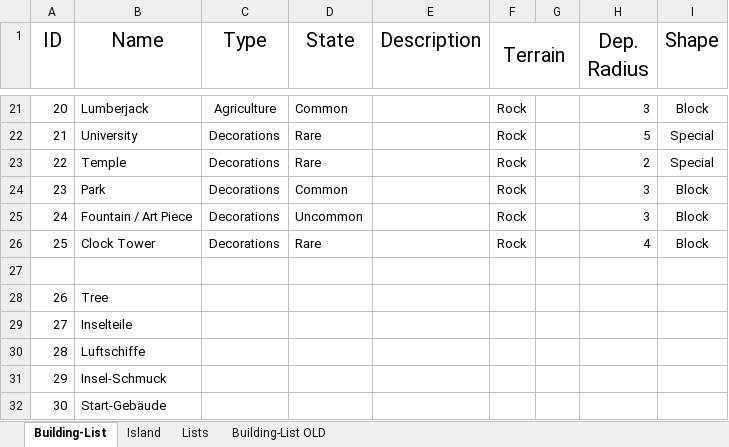
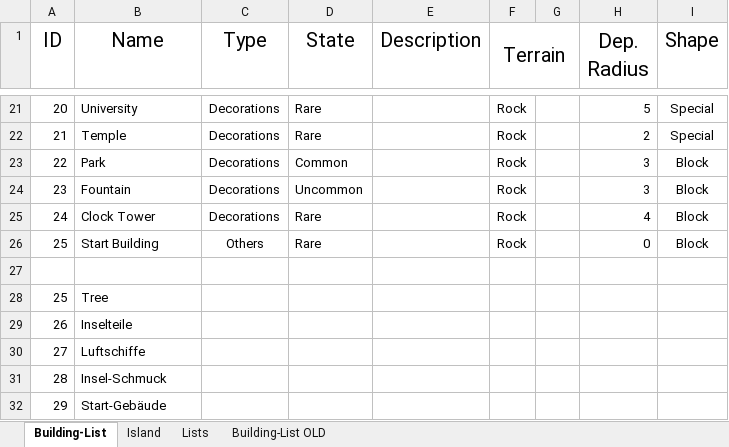
Before and after one commit to Hamsterarsch/CanyonRepo, an Excel workbook: Documents/Building_List.xlsx, sheet Building-List, drawn as a sheet; only a part is shown, gaps mark what is left out; values as stored, in another font and other column widths than the file's, no borders; conditional formats not drawn; removed rows and columns are numbered as before the commit, all else as after; the diff covers the shown part only; the diff names each change by its address in the sheet, - before the commit and + after, or states it on an @@ line.

```diff
--- a/Documents/Building_List.xlsx (sheet Building-List)
+++ b/Documents/Building_List.xlsx (sheet Building-List)
-B21 (Name): Lumberjack
+B21 (Name): University
-C21 (Type): Agriculture
+C21 (Type): Decorations
-D21 (State): Common
+D21 (State): Rare
-H21 (Dep. Radius): 3
+H21 (Dep. Radius): 5
-I21 (Shape): Block
+I21 (Shape): Special
-B22 (Name): University
+B22 (Name): Temple
-H22 (Dep. Radius): 5
+H22 (Dep. Radius): 2
-B23 (Name): Temple
+B23 (Name): Park
-D23 (State): Rare
+D23 (State): Common
-H23 (Dep. Radius): 2
+H23 (Dep. Radius): 3
-I23 (Shape): Special
+I23 (Shape): Block
-B24 (Name): Park
+B24 (Name): Fountain
-D24 (State): Common
+D24 (State): Uncommon
-B25 (Name): Fountain / Art Piece
+B25 (Name): Clock Tower
-D25 (State): Uncommon
+D25 (State): Rare
-H25 (Dep. Radius): 3
+H25 (Dep. Radius): 4
-B26 (Name): Clock Tower
+B26 (Name): Start Building
-C26 (Type): Decorations
+C26 (Type): Others
-H26 (Dep. Radius): 4
+H26 (Dep. Radius): 0
+row 28: 25 | Tree
-B29 (Name): Tree
+B29 (Name): Inselteile
-B30 (Name): Inselteile
+B30 (Name): Luftschiffe
-B31 (Name): Luftschiffe
+B31 (Name): Insel-Schmuck
-B32 (Name): Insel-Schmuck
+B32 (Name): Start-Gebäude
-row 32: 30 | Start-Gebäude
```
Also changed, not shown: 29 edited cells elsewhere in this sheet, Documents/Helios Matrix.xlsx, 1 other file.
